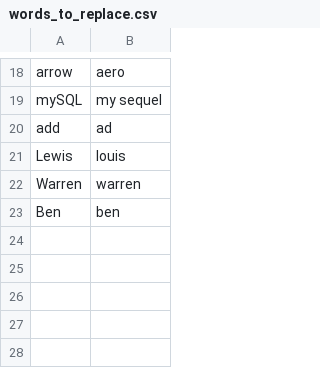
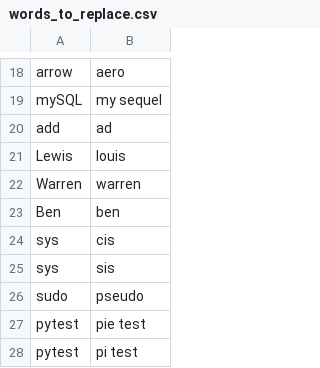
Before and after one commit to thetomcraig/community, a CSV file: settings/words_to_replace.csv, drawn as a sheet; only a part is shown, gaps mark what is left out; the diff names each change by its address in the sheet, - before the commit and + after, or states it on an @@ line.

Commit message:
python related words

```diff
--- a/settings/words_to_replace.csv
+++ b/settings/words_to_replace.csv
+row 24: sys | cis
+row 25: sys | sis
+row 26: sudo | pseudo
+row 27: pytest | pie test
+row 28: pytest | pi test
```
